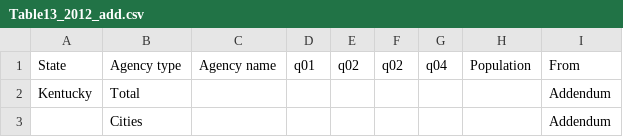
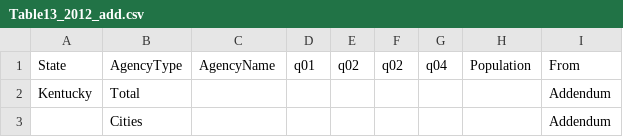
Before and after one commit to lennymartinez/news21-HateCrimeStatistics, a CSV file: FBI_csv_table13_table14/1_annualCompiled/2012fix/Table13_2012_add.csv, drawn as a sheet; only a part is shown.

```diff
--- a/FBI_csv_table13_table14/1_annualCompiled/2012fix/Table13_2012_add.csv
+++ b/FBI_csv_table13_table14/1_annualCompiled/2012fix/Table13_2012_add.csv
@@ -1,2 +1,2 @@
-State,Agency type,Agency name,q01,q02,q02,q04,Population,From,,,
+State,AgencyType,AgencyName,q01,q02,q02,q04,Population,From,,,
 Kentucky,Total,,,,,,,Addendum,,,
```
Also changed, not shown: FBI_csv_table13_table14/1_annualCompiled/2012fix/Table14_2012_add.csv, 5 other files.
